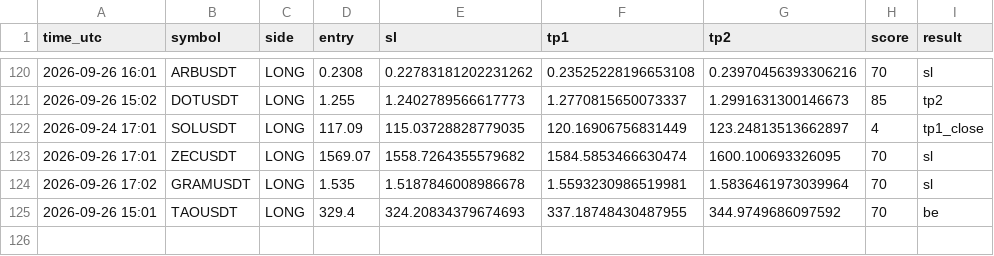
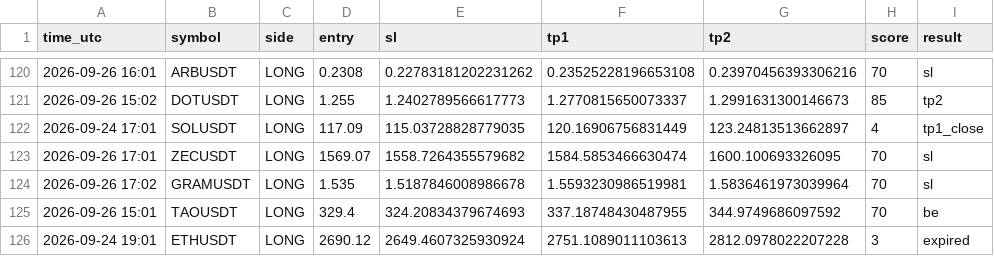
Before and after one commit to earnmoneyeasly/signal-bot, a CSV file: signals_log.csv, drawn as a sheet; only a part is shown, gaps mark what is left out.

```diff
--- a/signals_log.csv
+++ b/signals_log.csv
@@ -125 +125,2 @@ time_utc,symbol,side,entry,sl,tp1,tp2,score,result
 2026-09-26 15:01,TAOUSDT,LONG,329.4,324.20834379674693,337.18748430487955,344.9749686097592,70,be
+2026-09-24 19:01,ETHUSDT,LONG,2690.12,2649.4607325930924,2751.1089011103613,2812.0978022207228,3,expired
```
Also changed, not shown: 2 other files.
